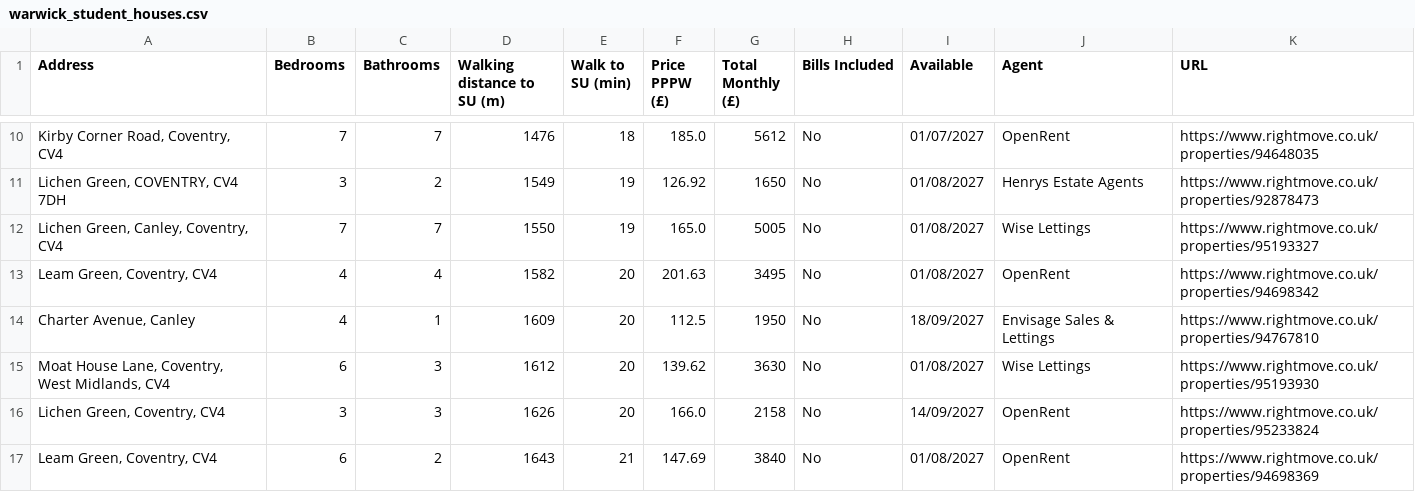
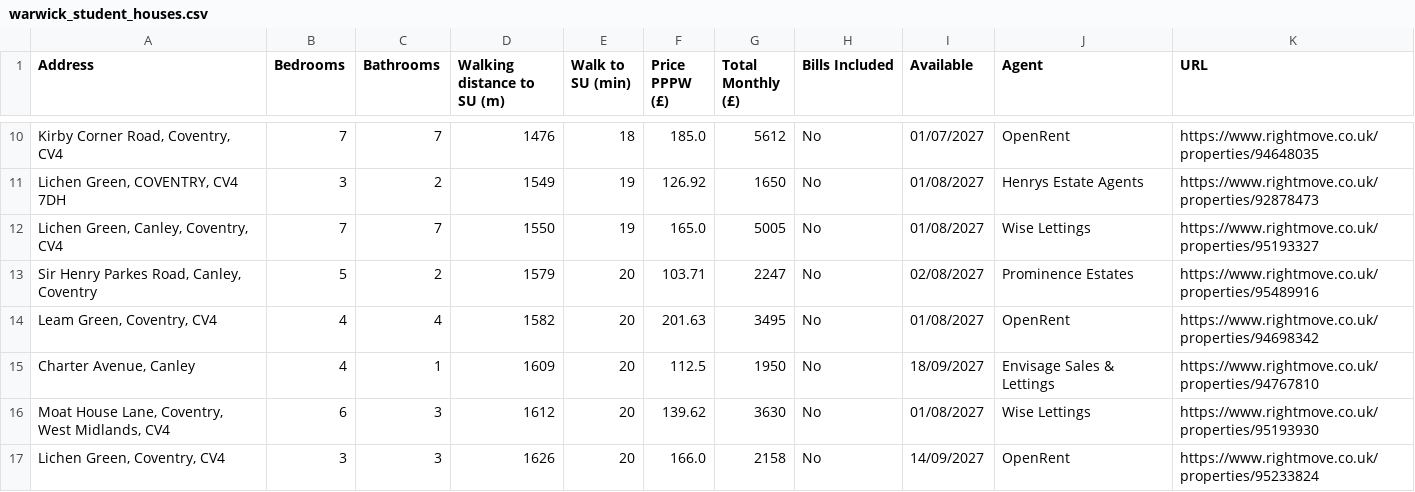
Before and after one commit to 3aks/3aks.github.io, a CSV file: housing/warwick/warwick_student_houses.csv, drawn as a sheet; only a part is shown, gaps mark what is left out; the shorter side is filled out with more unchanged rows; the diff covers the shown part only.

Commit message:
Refresh housing listings

```diff
--- a/housing/warwick/warwick_student_houses.csv
+++ b/housing/warwick/warwick_student_houses.csv
@@ -12,2 +12,3 @@
 "Lichen Green, Canley, Coventry, CV4",7,7,1550,19,165.0,5005,No,01/08/2027,Wise Lettings,https://www.rightmove.co.uk/properties/95193327
+"Sir Henry Parkes Road, Canley, Coventry",5,2,1579,20,103.71,2247,No,02/08/2027,Prominence Estates,https://www.rightmove.co.uk/properties/95489916
 "Leam Green, Coventry, CV4",4,4,1582,20,201.63,3495,No,01/08/2027,OpenRent,https://www.rightmove.co.uk/properties/94698342
```
Also changed, not shown: 5 added rows, 3 removed rows, 3 moved rows and 2 edited cells elsewhere in this file, housing/cardiff_student_houses.csv, 2 other files.
